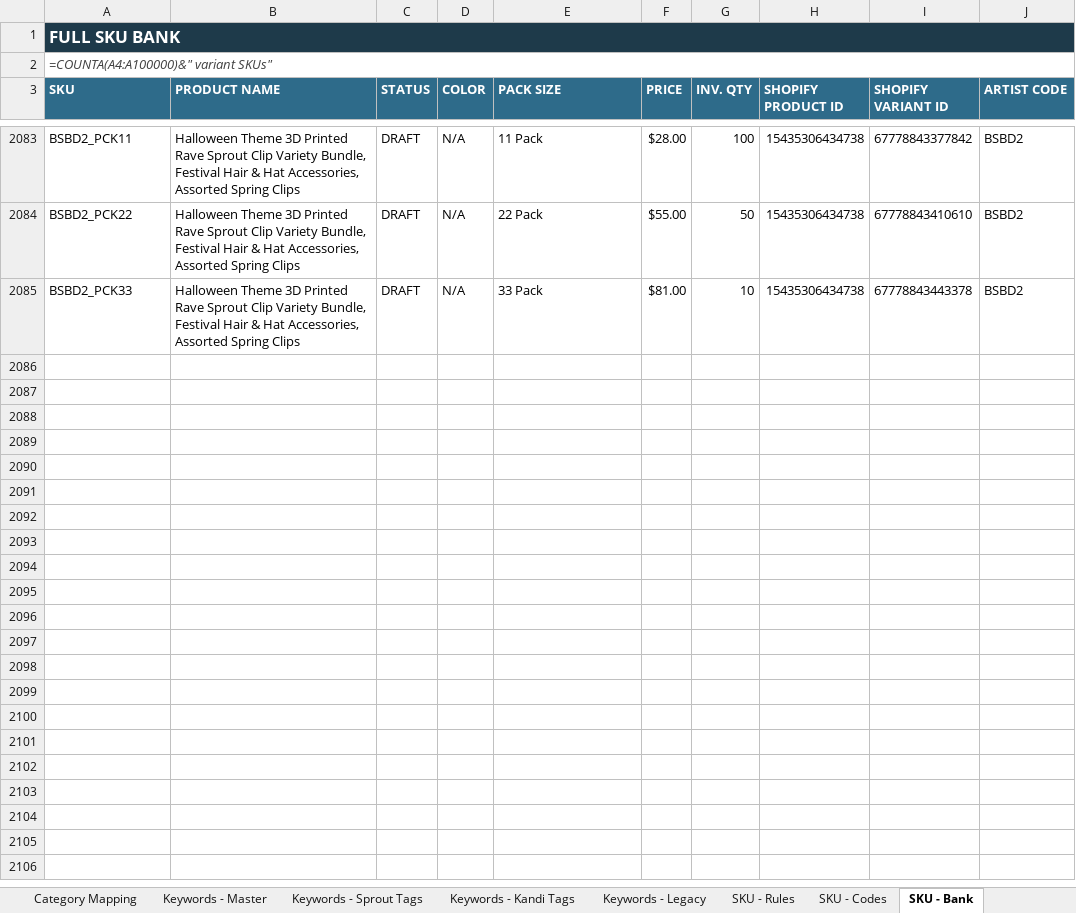
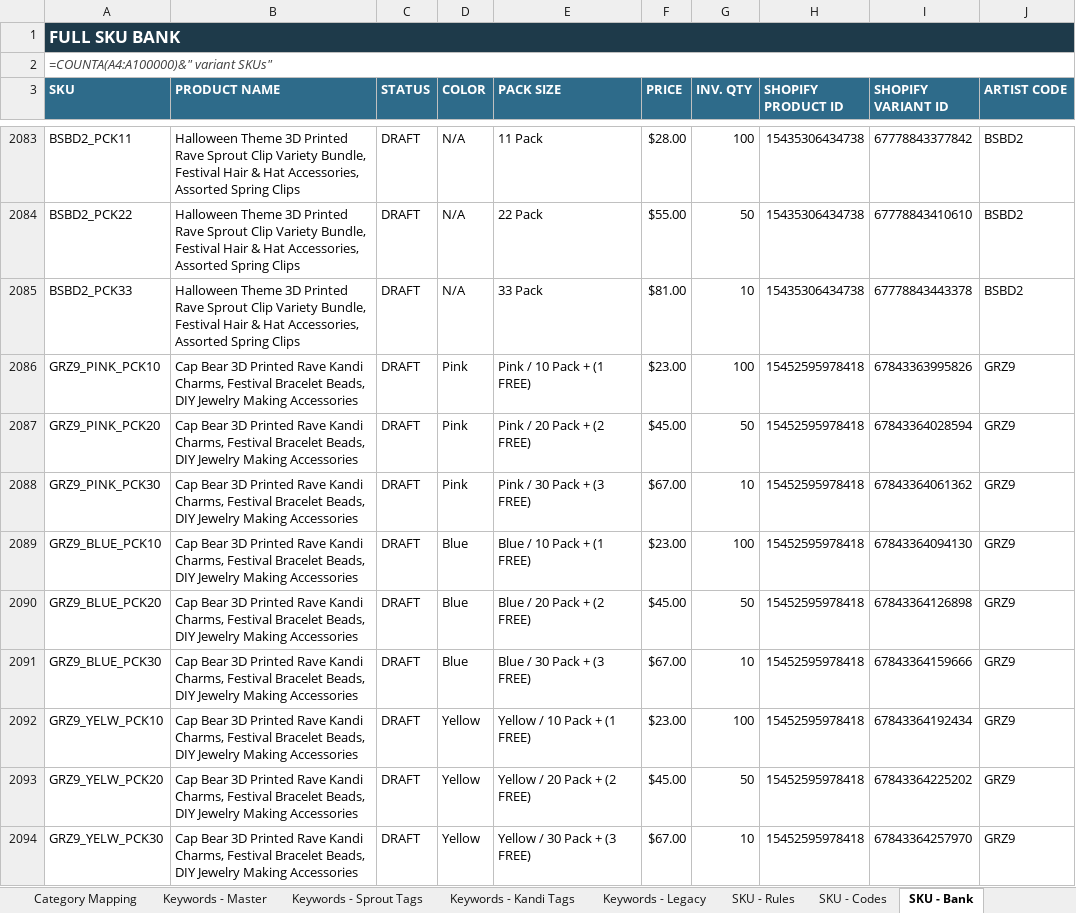
Before and after one commit to meowyoudoin-92/product-listings, an Excel workbook: Platform_Reference.xlsx, sheet SKU - Bank, drawn as a sheet; only a part is shown, gaps mark what is left out; values as stored, in another font and other column widths than the file's, no borders; formulas without a stored value are shown as written; conditional formats and table styles not drawn; the diff covers the shown part only; the diff names each change by its address in the sheet, - before the commit and + after, or states it on an @@ line.

```diff
--- a/Platform_Reference.xlsx (sheet SKU - Bank)
+++ b/Platform_Reference.xlsx (sheet SKU - Bank)
+row 2086: GRZ9_PINK_PCK10 | Cap Bear 3D Printed Rave Kandi Charms, Festival Bracelet Beads, DIY Jewelry Making Accessories | DRAFT | Pink | Pink / 10 Pack + (1 FREE) | $23.00 | 100 | 15452595978418 | 67843363995826 | GRZ9
+row 2087: GRZ9_PINK_PCK20 | Cap Bear 3D Printed Rave Kandi Charms, Festival Bracelet Beads, DIY Jewelry Making Accessories | DRAFT | Pink | Pink / 20 Pack + (2 FREE) | $45.00 | 50 | 15452595978418 | 67843364028594 | GRZ9
+row 2088: GRZ9_PINK_PCK30 | Cap Bear 3D Printed Rave Kandi Charms, Festival Bracelet Beads, DIY Jewelry Making Accessories | DRAFT | Pink | Pink / 30 Pack + (3 FREE) | $67.00 | 10 | 15452595978418 | 67843364061362 | GRZ9
+row 2089: GRZ9_BLUE_PCK10 | Cap Bear 3D Printed Rave Kandi Charms, Festival Bracelet Beads, DIY Jewelry Making Accessories | DRAFT | Blue | Blue / 10 Pack + (1 FREE) | $23.00 | 100 | 15452595978418 | 67843364094130 | GRZ9
+row 2090: GRZ9_BLUE_PCK20 | Cap Bear 3D Printed Rave Kandi Charms, Festival Bracelet Beads, DIY Jewelry Making Accessories | DRAFT | Blue | Blue / 20 Pack + (2 FREE) | $45.00 | 50 | 15452595978418 | 67843364126898 | GRZ9
+row 2091: GRZ9_BLUE_PCK30 | Cap Bear 3D Printed Rave Kandi Charms, Festival Bracelet Beads, DIY Jewelry Making Accessories | DRAFT | Blue | Blue / 30 Pack + (3 FREE) | $67.00 | 10 | 15452595978418 | 67843364159666 | GRZ9
+row 2092: GRZ9_YELW_PCK10 | Cap Bear 3D Printed Rave Kandi Charms, Festival Bracelet Beads, DIY Jewelry Making Accessories | DRAFT | Yellow | Yellow / 10 Pack + (1 FREE) | $23.00 | 100 | 15452595978418 | 67843364192434 | GRZ9
+row 2093: GRZ9_YELW_PCK20 | Cap Bear 3D Printed Rave Kandi Charms, Festival Bracelet Beads, DIY Jewelry Making Accessories | DRAFT | Yellow | Yellow / 20 Pack + (2 FREE) | $45.00 | 50 | 15452595978418 | 67843364225202 | GRZ9
+row 2094: GRZ9_YELW_PCK30 | Cap Bear 3D Printed Rave Kandi Charms, Festival Bracelet Beads, DIY Jewelry Making Accessories | DRAFT | Yellow | Yellow / 30 Pack + (3 FREE) | $67.00 | 10 | 15452595978418 | 67843364257970 | GRZ9
```
Also changed, not shown: 18 added rows elsewhere in this sheet, sheet Product Roster, sheet SKU - Codes, 1 other file.
